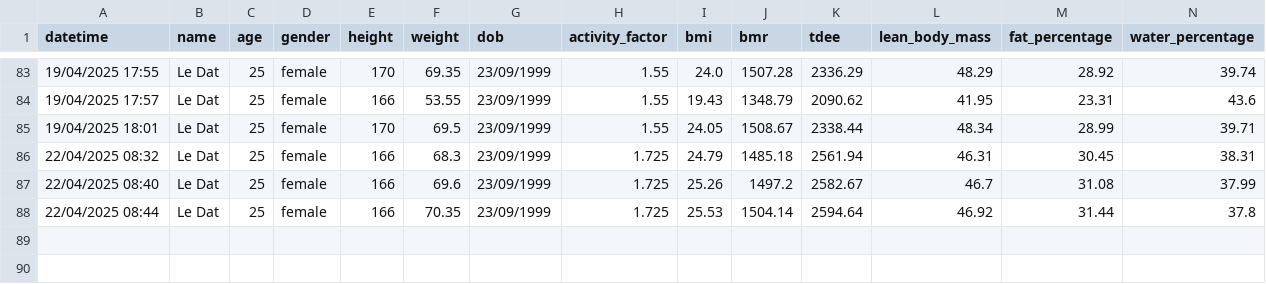
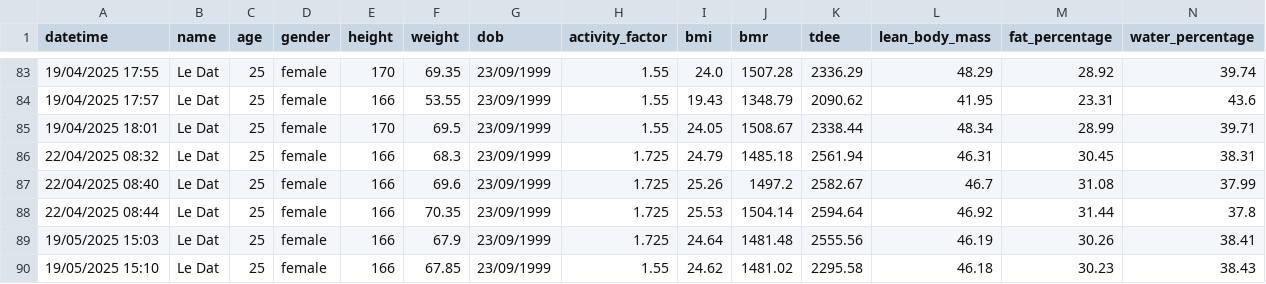
Before and after one commit to DatTwenty3/xiaomi_smart_scale_2, a CSV file: user_data/user_data.csv, drawn as a sheet; only a part is shown, gaps mark what is left out; rows hold the shown columns only; the diff names each change by its address in the sheet, - before the commit and + after, or states it on an @@ line.

```diff
--- a/user_data/user_data.csv
+++ b/user_data/user_data.csv
+row 89: 19/05/2025 15:03 | Le Dat | 25 | female | 166 | 67.9 | 23/09/1999 | 1.725 | 24.64 | 1481.48 | 2555.56 | 46.19 | 30.26 | 38.41
+row 90: 19/05/2025 15:10 | Le Dat | 25 | female | 166 | 67.85 | 23/09/1999 | 1.55 | 24.62 | 1481.02 | 2295.58 | 46.18 | 30.23 | 38.43
```
Also changed, not shown: 1 other file.
